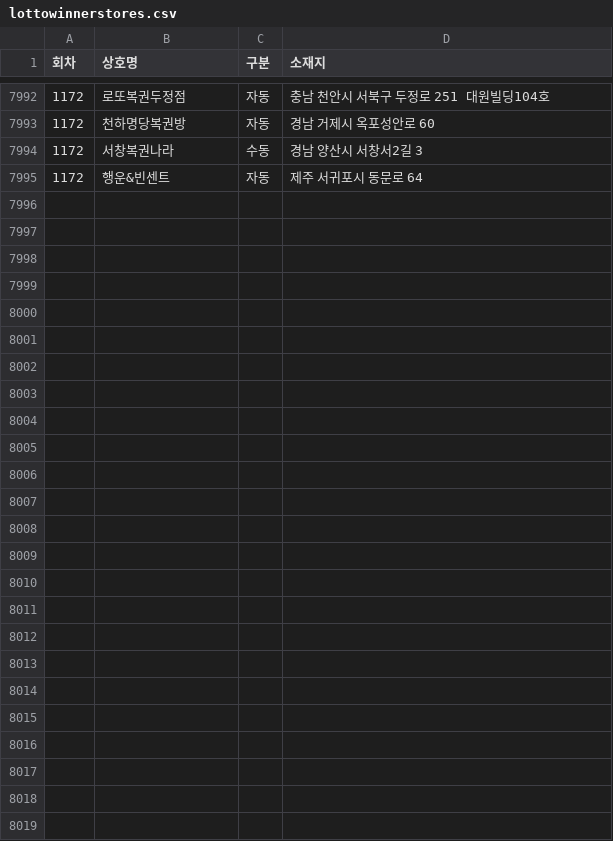
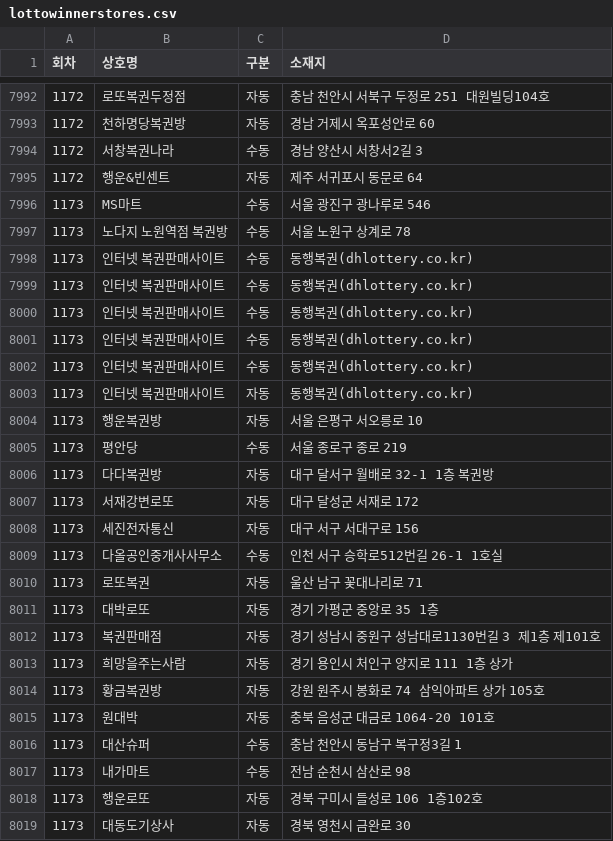
Before and after one commit to pipelinelife/pipelinelife.github.io, a CSV file: CSV/lottowinnerstores.csv, drawn as a sheet; only a part is shown, gaps mark what is left out.

Commit message:
update lottowinnerstores.csv

```diff
--- a/CSV/lottowinnerstores.csv
+++ b/CSV/lottowinnerstores.csv
@@ -7995 +7995,25 @@
 1172,행운&빈센트,자동,제주 서귀포시 동문로 64
+1173,MS마트,수동,서울 광진구 광나루로 546
+1173,노다지 노원역점 복권방,수동,서울 노원구 상계로 78
+1173,인터넷 복권판매사이트,수동,동행복권(dhlottery.co.kr)
+1173,인터넷 복권판매사이트,수동,동행복권(dhlottery.co.kr)
+1173,인터넷 복권판매사이트,수동,동행복권(dhlottery.co.kr)
+1173,인터넷 복권판매사이트,수동,동행복권(dhlottery.co.kr)
+1173,인터넷 복권판매사이트,수동,동행복권(dhlottery.co.kr)
+1173,인터넷 복권판매사이트,자동,동행복권(dhlottery.co.kr)
+1173,행운복권방,자동,서울 은평구 서오릉로 10
+1173,평안당,수동,서울 종로구 종로 219
+1173,다다복권방,자동,대구 달서구 월배로 32-1 1층 복권방
+1173,서재강변로또,자동,대구 달성군 서재로 172
+1173,세진전자통신,자동,대구 서구 서대구로 156
+1173,다올공인중개사사무소,수동,인천 서구 승학로512번길 26-1 1호실
+1173,로또복권,자동,울산 남구 꽃대나리로 71
+1173,대박로또,자동,경기 가평군 중앙로 35 1층
+1173,복권판매점,자동,경기 성남시 중원구 성남대로1130번길 3 제1층 제101호
+1173,희망을주는사람,자동,경기 용인시 처인구 양지로 111 1층 상가
+1173,황금복권방,자동,강원 원주시 봉화로 74 삼익아파트 상가 105호
+1173,원대박,자동,충북 음성군 대금로 1064-20 101호
+1173,대산슈퍼,수동,충남 천안시 동남구 복구정3길 1
+1173,내가마트,수동,전남 순천시 삼산로 98
+1173,행운로또,자동,경북 구미시 들성로 106 1층102호
+1173,대동도기상사,자동,경북 영천시 금완로 30
```
